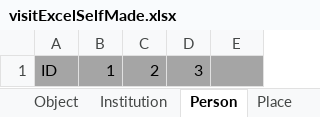
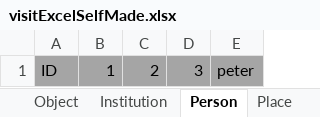
Before and after one commit to ViSIT-Dev/metadb-rest-api, an Excel workbook: templates/excel/visitExcelSelfMade.xlsx, sheet Person, drawn as a sheet; values as stored, in another font and other column widths than the file's, no borders; the diff names each change by its address in the sheet, - before the commit and + after, or states it on an @@ line.

```diff
--- a/templates/excel/visitExcelSelfMade.xlsx (sheet Person)
+++ b/templates/excel/visitExcelSelfMade.xlsx (sheet Person)
-E1: (empty)
+E1: peter
```
Also changed, not shown: templates/visitExcel.xlsx, 2 other files.
